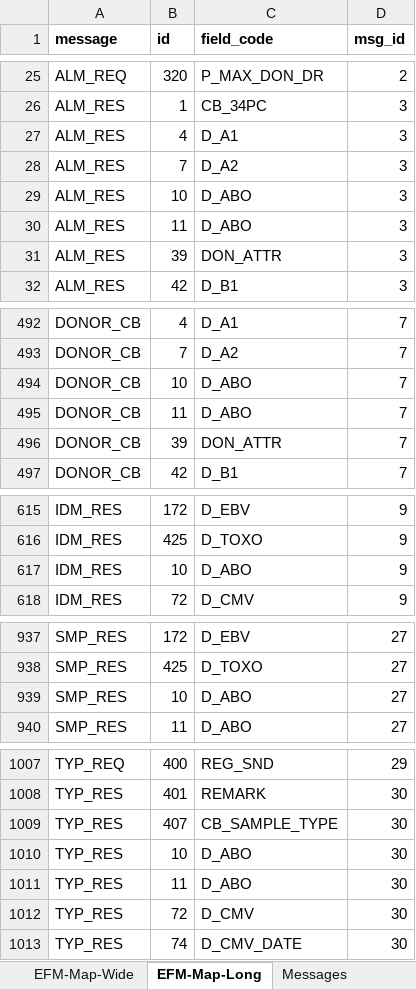
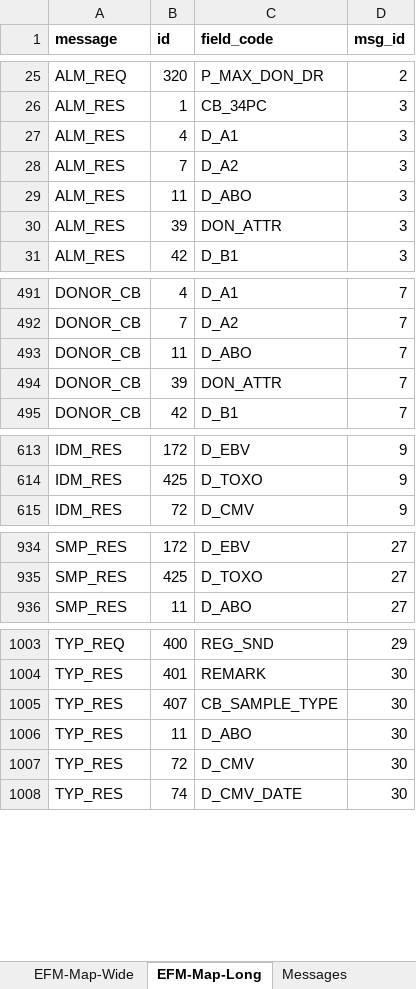
Before and after one commit to antmont/wmda-stuff, an Excel workbook: docs/WMDA-Data-Dictionary-JS-AGM-2017-08-17-v3.xlsx, sheet EFM-Map-Long, drawn as a sheet; only a part is shown, gaps mark what is left out; values as stored, in another font and other column widths than the file's, no borders; the diff names each change by its address in the sheet, - before the commit and + after, or states it on an @@ line.

Commit message:
Add data docs

```diff
--- a/docs/WMDA-Data-Dictionary-JS-AGM-2017-08-17-v3.xlsx (sheet EFM-Map-Long)
+++ b/docs/WMDA-Data-Dictionary-JS-AGM-2017-08-17-v3.xlsx (sheet EFM-Map-Long)
-row 29: ALM_RES | 10 | D_ABO | 3
-row 494: DONOR_CB | 10 | D_ABO | 7
-row 617: IDM_RES | 10 | D_ABO | 9
-row 939: SMP_RES | 10 | D_ABO | 27
-row 1010: TYP_RES | 10 | D_ABO | 30
```
Also changed, not shown: formulas that keep their value, 4 other files.
